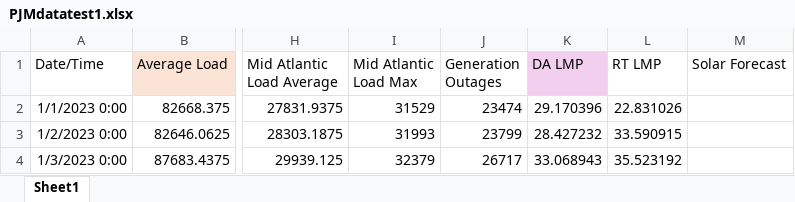
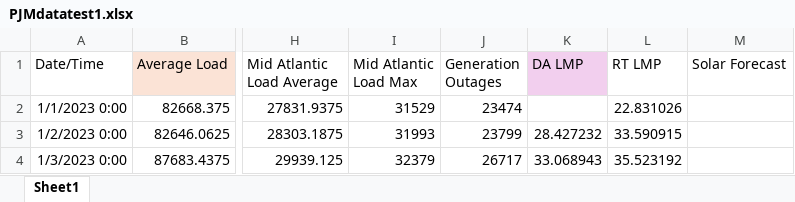
Before and after one commit to ColesNicholas/Eric, an Excel workbook: autoML/PJMdatatest1.xlsx, sheet Sheet1, drawn as a sheet; only a part is shown, gaps mark what is left out; values as stored, in another font and other column widths than the file's, no borders; the diff names each change by its address in the sheet, - before the commit and + after, or states it on an @@ line.

```diff
--- a/autoML/PJMdatatest1.xlsx (sheet Sheet1)
+++ b/autoML/PJMdatatest1.xlsx (sheet Sheet1)
-K2 (DA LMP): 29.170396
+K2 (DA LMP): (empty)
```
Also changed, not shown: 2 other files.
